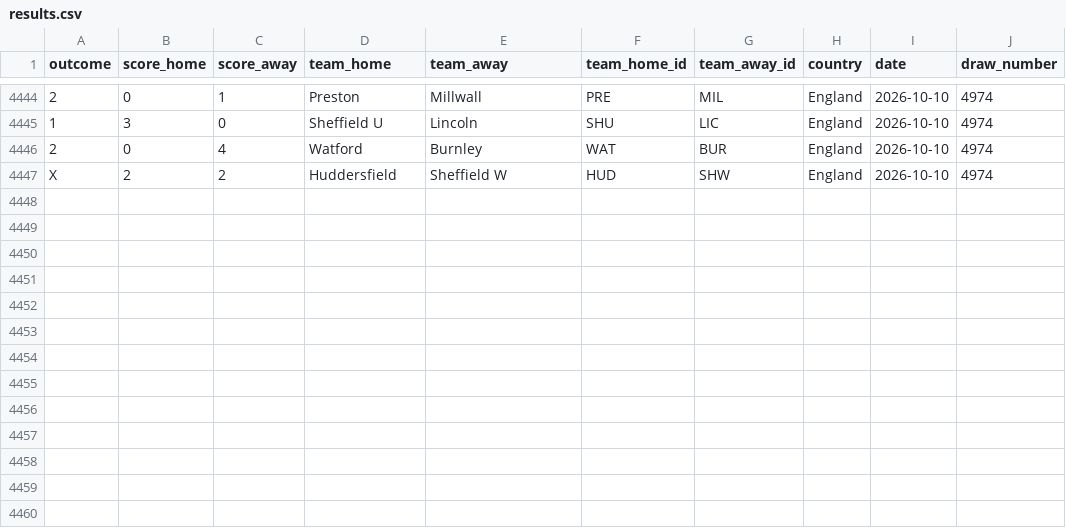
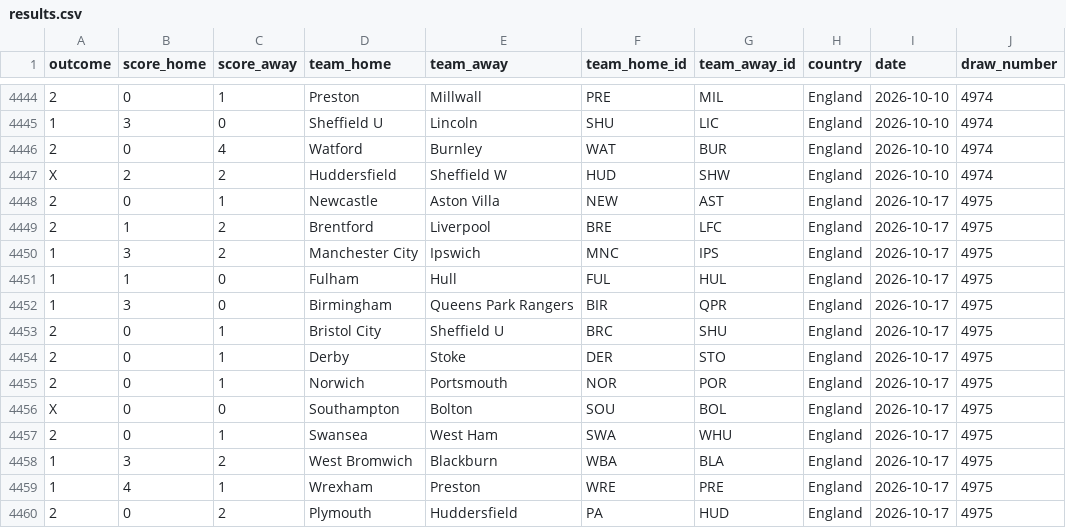
Before and after one commit to andreyhgl/stryktipset-results, a CSV file: results.csv, drawn as a sheet; only a part is shown, gaps mark what is left out; the diff names each change by its address in the sheet, - before the commit and + after, or states it on an @@ line.

```diff
--- a/results.csv
+++ b/results.csv
+row 4448: 2 | 0 | 1 | Newcastle | Aston Villa | NEW | AST | England | 2026-10-17 | 4975
+row 4449: 2 | 1 | 2 | Brentford | Liverpool | BRE | LFC | England | 2026-10-17 | 4975
+row 4450: 1 | 3 | 2 | Manchester City | Ipswich | MNC | IPS | England | 2026-10-17 | 4975
+row 4451: 1 | 1 | 0 | Fulham | Hull | FUL | HUL | England | 2026-10-17 | 4975
+row 4452: 1 | 3 | 0 | Birmingham | Queens Park Rangers | BIR | QPR | England | 2026-10-17 | 4975
+row 4453: 2 | 0 | 1 | Bristol City | Sheffield U | BRC | SHU | England | 2026-10-17 | 4975
+row 4454: 2 | 0 | 1 | Derby | Stoke | DER | STO | England | 2026-10-17 | 4975
+row 4455: 2 | 0 | 1 | Norwich | Portsmouth | NOR | POR | England | 2026-10-17 | 4975
+row 4456: X | 0 | 0 | Southampton | Bolton | SOU | BOL | England | 2026-10-17 | 4975
+row 4457: 2 | 0 | 1 | Swansea | West Ham | SWA | WHU | England | 2026-10-17 | 4975
+row 4458: 1 | 3 | 2 | West Bromwich | Blackburn | WBA | BLA | England | 2026-10-17 | 4975
+row 4459: 1 | 4 | 1 | Wrexham | Preston | WRE | PRE | England | 2026-10-17 | 4975
+row 4460: 2 | 0 | 2 | Plymouth | Huddersfield | PA | HUD | England | 2026-10-17 | 4975
```
